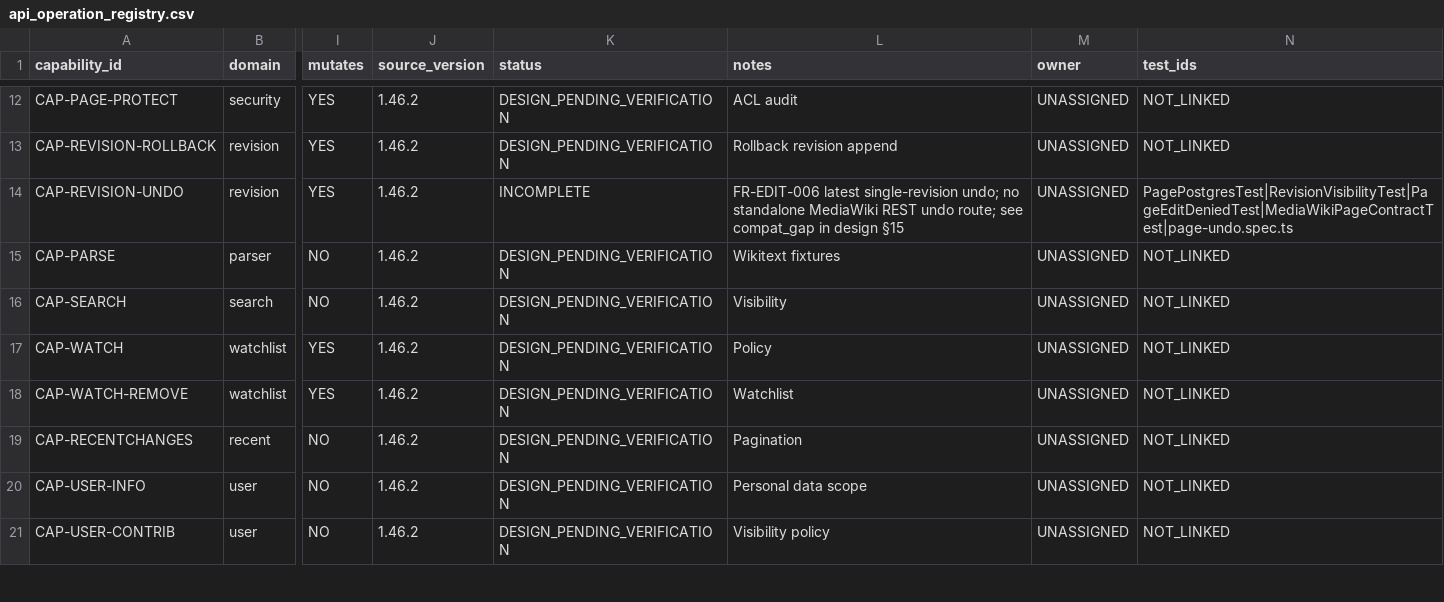
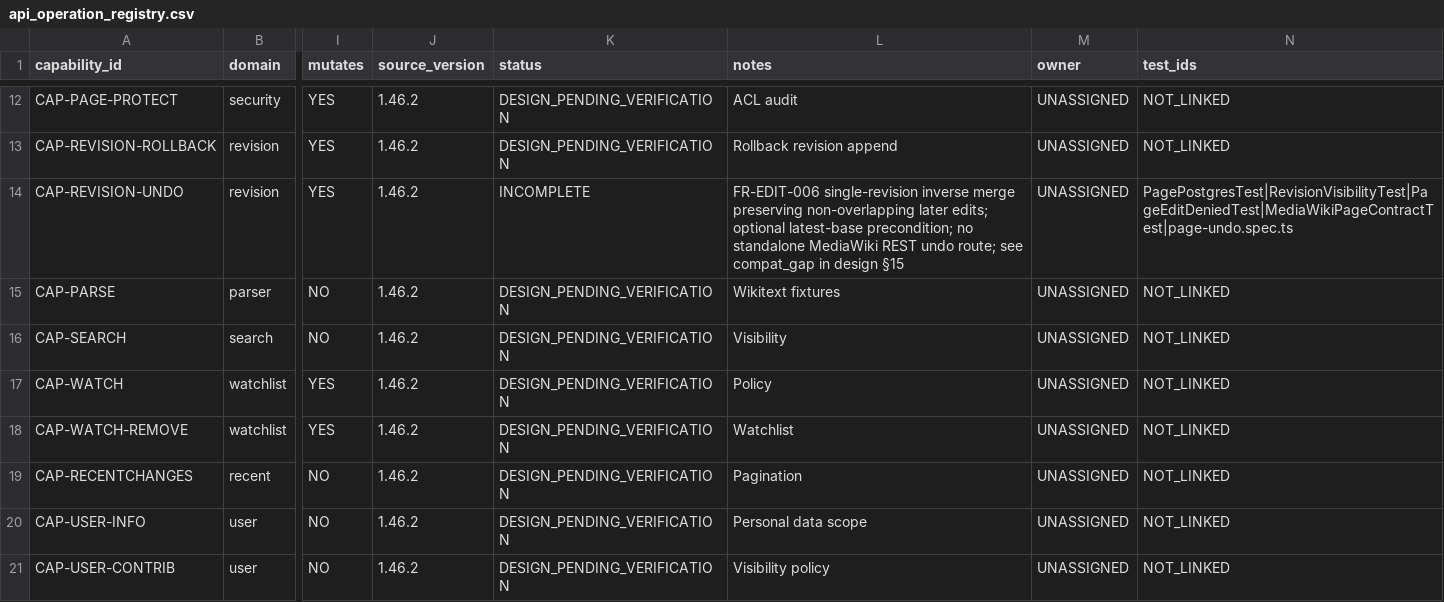
Before and after one commit to MPThLee/LibertyWiki, a CSV file: wiki_design/specs/api_operation_registry.csv, drawn as a sheet; only a part is shown, gaps mark what is left out; the diff names each change by its address in the sheet, - before the commit and + after, or states it on an @@ line.

Commit message:
feat: undo historical edits while preserving later changes
Implement FR-EDIT-006 / CAP-REVISION-UNDO for issue #13 through the
shared application service, Native Undo, Action edit and browser history.
Use bounded line-only inverse merging with unique alignment checks;
reject overlapping, adjacent and ambiguous changes without writes.
Keep revision, current head, audit and outbox changes atomic, enforce
explicit latest-base checks and prevent publication of restricted head
content. Report processing limits separately in Native responses.

Update both API contracts, scope and compatibility gaps. At the user's
request, include an optional pinned Nix development shell and documented
temporary PostgreSQL setup; no runtime deployment requirement is added.

Validation:
- ./gradlew test check: 17 tests passed; check passed.
- ./gradlew postgresTest: 31 tests passed against PostgreSQL 17.12.
- ./gradlew mediaWikiTest: 8 tests passed against MediaWiki 1.46.2 and
  Wikidiff2 1.14.2. Verify identical stored inputs before undo comparison.
- npm run build --prefix web: passed; Chrome browser suite: 10 passed.
- Nix four-platform evaluation passed. Native aarch64-darwin shell and
  documented SCRAM PostgreSQL setup passed (JDK 21.0.11, Node 22.23.4,
  PostgreSQL 17.11).
- git diff --cached --check: passed.
- Independent Standards, Spec and Claude Fable 5.2 High reviews performed;
  confidentiality, repeated-line, display-diff cost and adjacency findings
  corrected and covered by regression tests. Final review found no high
  severity defects; conservative paragraph matching and practical matrix
  limits are explicitly documented and tested.

No bootTest task exists; used the actual repository tasks. MariaDB,
SQL Server, Oracle and non-host Nix execution remain unverified. Remaining
compatibility gaps include intra-line/ambiguous-alignment merging,
strict stale-base behavior, undoafter, nochange, full error precedence
and Action input whitespace normalization. Compatibility is INCOMPLETE.
No schema migration or MediaWiki implementation reuse.

Refs: https://github.com/fregmented/LibertyWiki/issues/13
Model: GPT-6 Astra (Codex) - integration, UI, contracts and validation
Model: GPT-6.1 Terra - backend and contract tests
Model: GPT-6.1 Sol - environment setup and independent reviews
Model: Claude Fable 5.2 (High) - independent review

```diff
--- a/wiki_design/specs/api_operation_registry.csv
+++ b/wiki_design/specs/api_operation_registry.csv
-L14 (notes): FR-EDIT-006 latest single-revision undo; no standalone…
+L14 (notes): FR-EDIT-006 single-revision inverse merge preserving non-overlapping later edits; optional latest-base precondition; no standalone…
```
Also changed, not shown: 17 other files.
